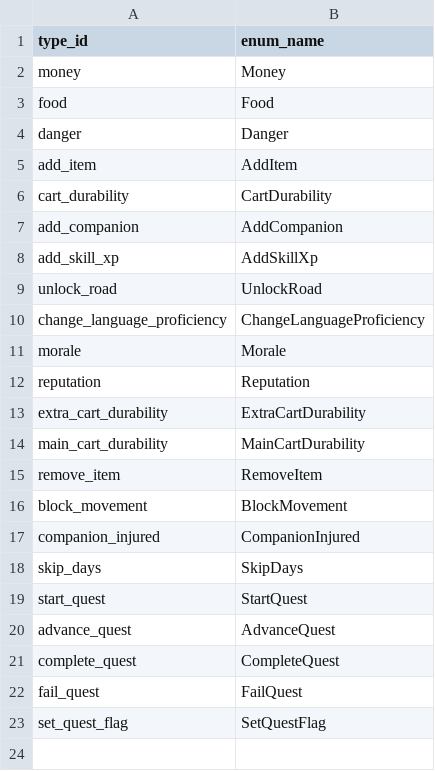
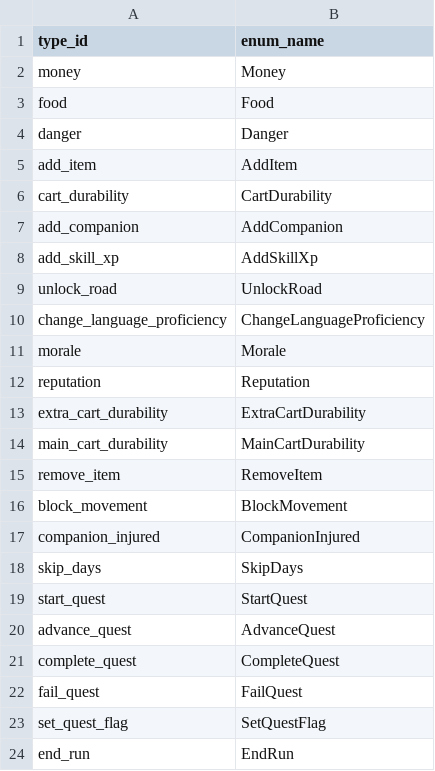
Before and after one commit to D9eka/SilkPathJourney, a CSV file: Assets/Internal/Data/__source_csv/event_choice_outcome_types.csv, drawn as a sheet; the diff names each change by its address in the sheet, - before the commit and + after, or states it on an @@ line.

Commit message:
Завершение забега и RunEndOutcomeApplier
- Добавлен исход EventOutcomeType.EndRun, регистрируемый OutcomeApplier через RunEndOutcomeApplier
- Введён экран RunEndScreen со статистикой по приключениям, каравану, экономике, наследию и пути
- RunStatsService собирает агрегаты забега и хранит их в RunStatsData
- EventScreen дофлашивает отложенное завершение забега и переподписан на смену локали
- Добавлен RunEndDebugWindow для прогонки экрана из редактора, событие EventEmpire5Complete как победный финал

```diff
--- a/Assets/Internal/Data/__source_csv/event_choice_outcome_types.csv
+++ b/Assets/Internal/Data/__source_csv/event_choice_outcome_types.csv
+row 24: end_run | EndRun
```
Also changed, not shown: 43 other files.
